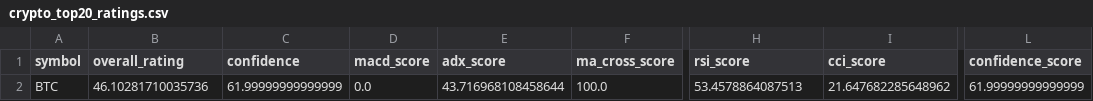
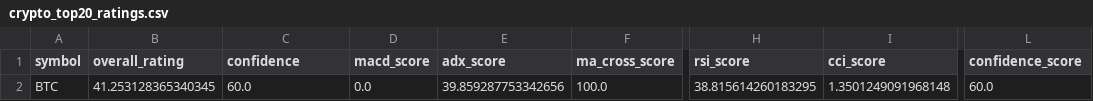
Before and after one commit to cr7pto0-py/crypto-tech-agent, a CSV file: crypto_top20_ratings.csv, drawn as a sheet; only a part is shown, gaps mark what is left out; the diff names each change by its address in the sheet, - before the commit and + after, or states it on an @@ line.

```diff
--- a/crypto_top20_ratings.csv
+++ b/crypto_top20_ratings.csv
-B2 (overall_rating): 46.10281710035736
+B2 (overall_rating): 41.253128365340345
-C2 (confidence): 61.99999999999999
+C2 (confidence): 60.0
-E2 (adx_score): 43.716968108458644
+E2 (adx_score): 39.859287753342656
-H2 (rsi_score): 53.4578864087513
+H2 (rsi_score): 38.815614260183295
-I2 (cci_score): 21.647682285648962
+I2 (cci_score): 1.3501249091968148
-L2 (confidence_score): 61.99999999999999
+L2 (confidence_score): 60.0
```
